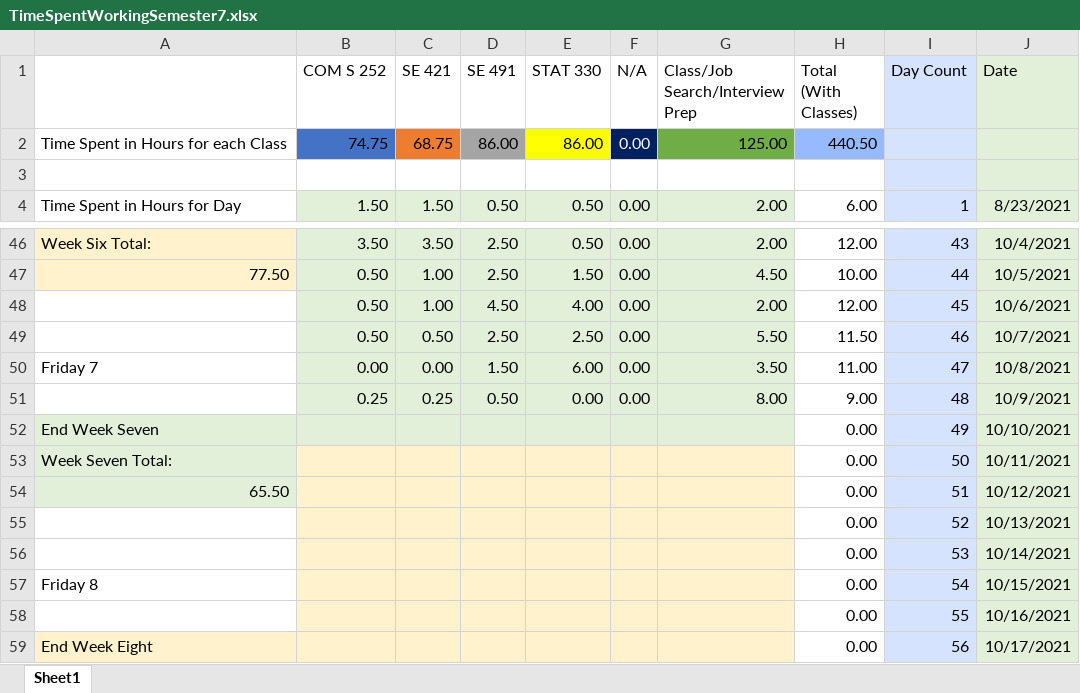
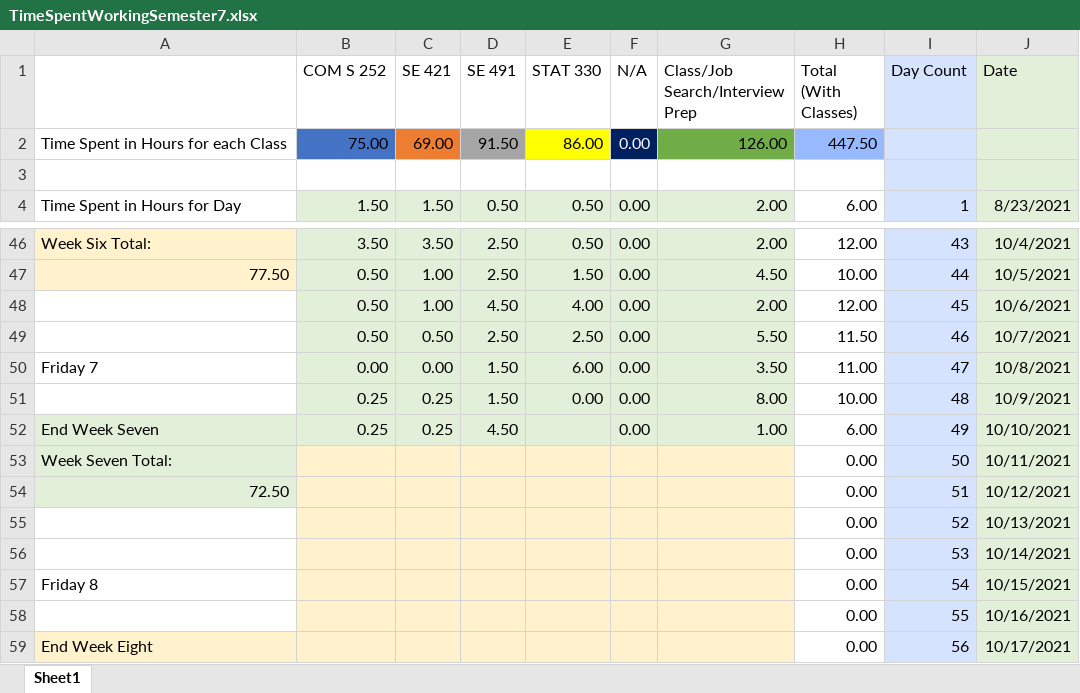
Before and after one commit to mghoskins/mghoskins-Data, an Excel workbook: CollegeSemesterWork/TimeSpentWorkingSemester7.xlsx, sheet Sheet1, drawn as a sheet; only a part is shown, gaps mark what is left out; values as stored, in another font and other column widths than the file's, no borders; charts and pictures and conditional formats not drawn; the diff names each change by its address in the sheet, - before the commit and + after, or states it on an @@ line.

Commit message:
weekend work

```diff
--- a/CollegeSemesterWork/TimeSpentWorkingSemester7.xlsx (sheet Sheet1)
+++ b/CollegeSemesterWork/TimeSpentWorkingSemester7.xlsx (sheet Sheet1)
-B2 (COM S 252): 74.75
+B2 (COM S 252): 75.00
-C2 (SE 421): 68.75
+C2 (SE 421): 69.00
-D2 (SE 491): 86.00
+D2 (SE 491): 91.50
-G2 (Class/Job Search/Interview Prep): 125.00
+G2 (Class/Job Search/Interview Prep): 126.00
-H2 (Total (With Classes)): 440.50
+H2 (Total (With Classes)): 447.50
-D51 (SE 491): 0.50
+D51 (SE 491): 1.50
-H51 (Total (With Classes)): 9.00
+H51 (Total (With Classes)): 10.00
-B52 (COM S 252): (empty)
+B52 (COM S 252): 0.25
-C52 (SE 421): (empty)
+C52 (SE 421): 0.25
-D52 (SE 491): (empty)
+D52 (SE 491): 4.50
-F52 (N/A): (empty)
+F52 (N/A): 0.00
-G52 (Class/Job Search/Interview Prep): (empty)
+G52 (Class/Job Search/Interview Prep): 1.00
-H52 (Total (With Classes)): 0.00
+H52 (Total (With Classes)): 6.00
-A54: 65.50
+A54: 72.50
```
Also changed, not shown: charts or pictures.
